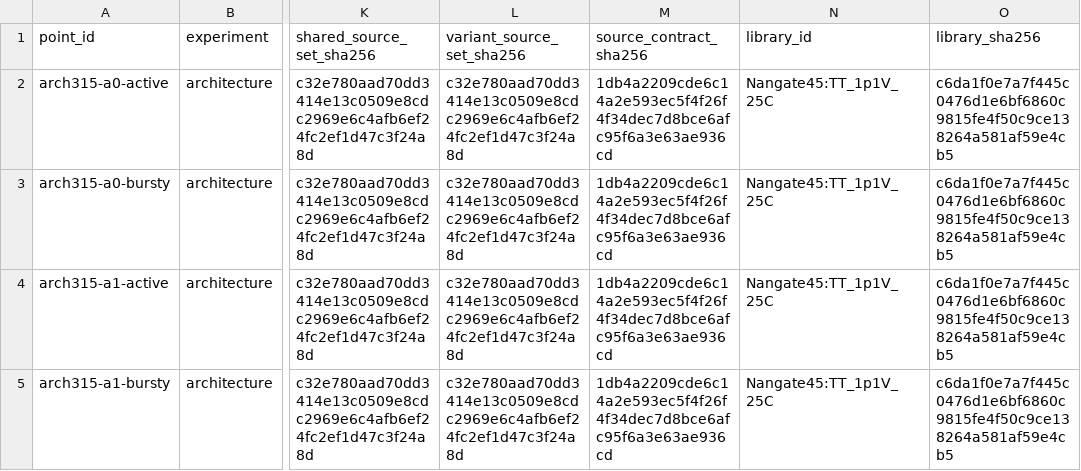
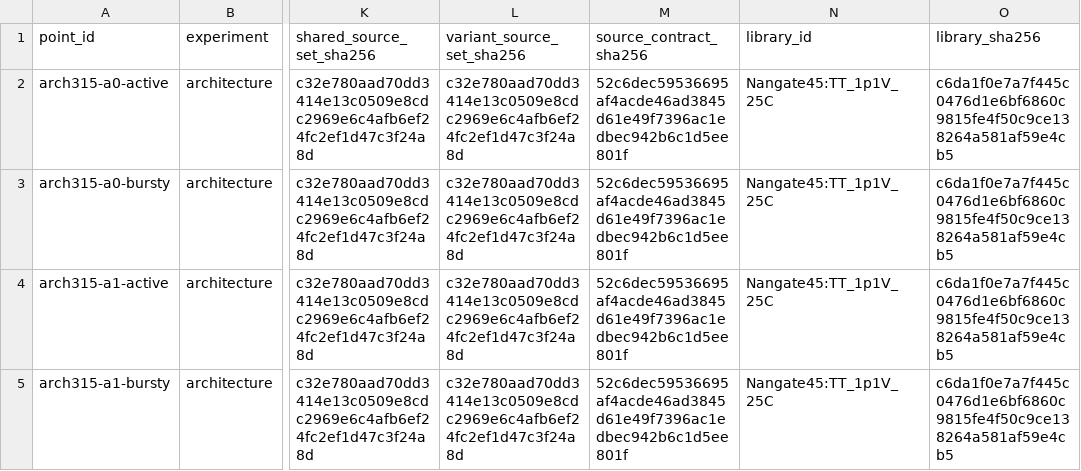
Before and after one commit to ichigo-6301/mrtc-radar-tensor-codec-open, a CSV file: evidence/rdtc_v1_power_architecture_ab/points.csv, drawn as a sheet; only a part is shown, gaps mark what is left out; the diff names each change by its address in the sheet, - before the commit and + after, or states it on an @@ line.

Commit message:
fix: harden public power evidence package

```diff
--- a/evidence/rdtc_v1_power_architecture_ab/points.csv
+++ b/evidence/rdtc_v1_power_architecture_ab/points.csv
-M2:M5 (source_contract_sha256): 1db4a2209cde6c14a2e593ec5f4f26f4f34dec7d8bce6afc95f6a3e63ae936cd
+M2:M5 (source_contract_sha256): 52c6dec59536695af4acde46ad3845d61e49f7396ac1edbec942b6c1d5ee801f
```
Also changed, not shown: 12 other files.
